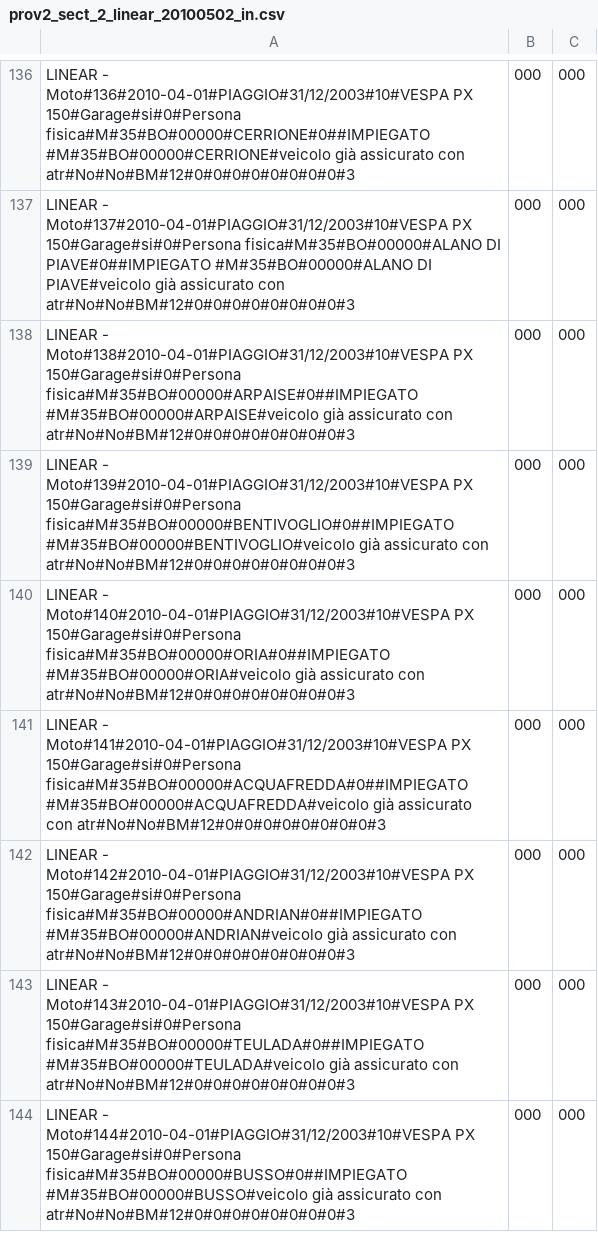
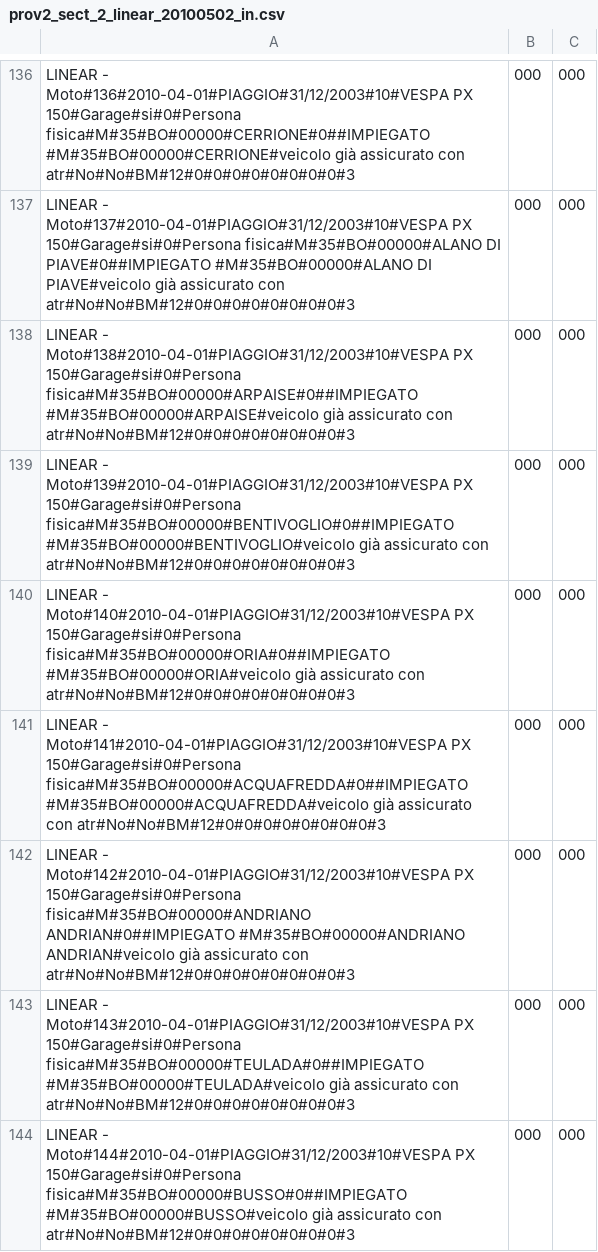
Before and after one commit to ugodiiorio/experiment, a CSV file: code/builders/etl/1_generic_profile/csv/prov2_sect_2_linear_20100502_in.csv, drawn as a sheet; only a part is shown, gaps mark what is left out.

```diff
--- a/code/builders/etl/1_generic_profile/csv/prov2_sect_2_linear_20100502_in.csv
+++ b/code/builders/etl/1_generic_profile/csv/prov2_sect_2_linear_20100502_in.csv
@@ -141,3 +141,3 @@ LINEAR - Moto#140#2010-04-01#PIAGGIO#31/12/2003#10#VESPA PX 150#Garage#si#0#Pers
 LINEAR - Moto#141#2010-04-01#PIAGGIO#31/12/2003#10#VESPA PX 150#Garage#si#0#Persona fisica#M#35#BO#00000#ACQUAFREDDA#0##IMPIEGATO #M#35#BO#00000#ACQUAFREDDA#veicolo già assicurato con atr#No#No#BM#12#0#0#0#0#0#0#0#0#3,000,000
-LINEAR - Moto#142#2010-04-01#PIAGGIO#31/12/2003#10#VESPA PX 150#Garage#si#0#Persona fisica#M#35#BO#00000#ANDRIAN#0##IMPIEGATO #M#35#BO#00000#ANDRIAN#veicolo già assicurato con atr#No#No#BM#12#0#0#0#0#0#0#0#0#3,000,000
+LINEAR - Moto#142#2010-04-01#PIAGGIO#31/12/2003#10#VESPA PX 150#Garage#si#0#Persona fisica#M#35#BO#00000#ANDRIANO ANDRIAN#0##IMPIEGATO #M#35#BO#00000#ANDRIANO ANDRIAN#veicolo già assicurato con atr#No#No#BM#12#0#0#0#0#0#0#0#0#3,000,000
 LINEAR - Moto#143#2010-04-01#PIAGGIO#31/12/2003#10#VESPA PX 150#Garage#si#0#Persona fisica#M#35#BO#00000#TEULADA#0##IMPIEGATO #M#35#BO#00000#TEULADA#veicolo già assicurato con atr#No#No#BM#12#0#0#0#0#0#0#0#0#3,000,000
```
Also changed, not shown: code/builders/etl/1_generic_profile/csv/prov2_sect_1_linear_20100502_in.csv, 1 other file.
